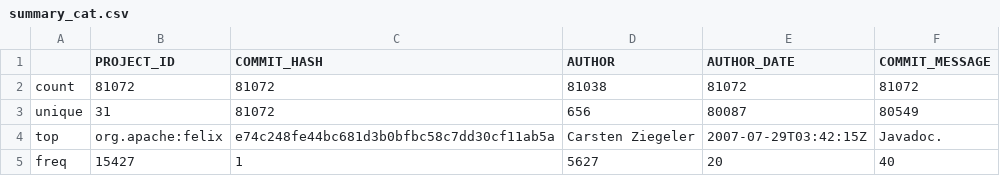
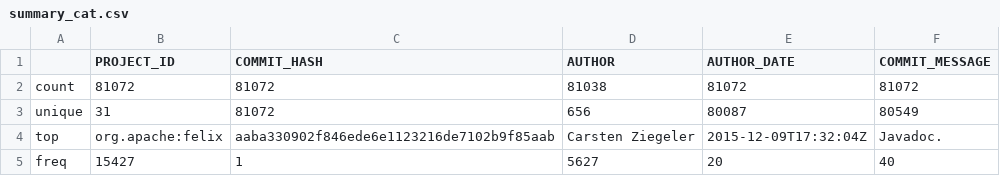
Before and after one commit to Vinomo4/SWTech, a CSV file: reports/figures/data_understanding/summary/git_commits/summary_cat.csv, drawn as a sheet.

```diff
--- a/reports/figures/data_understanding/summary/git_commits/summary_cat.csv
+++ b/reports/figures/data_understanding/summary/git_commits/summary_cat.csv
@@ -3,3 +3,3 @@ count,81072,81072,81038,81072,81072
 unique,31,81072,656,80087,80549
-top,org.apache:felix,e74c248fe44bc681d3b0bfbc58c7dd30cf11ab5a,Carsten Ziegeler,2007-07-29T03:42:15Z,Javadoc.
+top,org.apache:felix,aaba330902f846ede6e1123216de7102b9f85aab,Carsten Ziegeler,2015-12-09T17:32:04Z,Javadoc.
 freq,15427,1,5627,20,40
```
Also changed, not shown: reports/figures/data_understanding/type_variables/sonar_measures/type_variables.csv, 12 other files.
